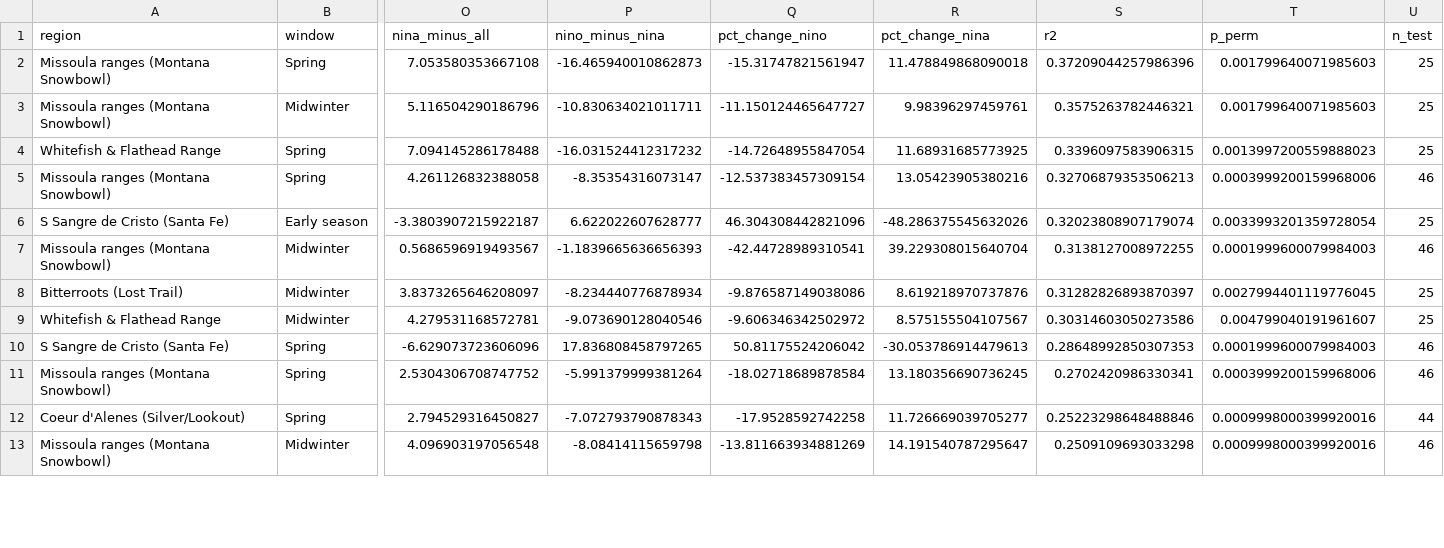
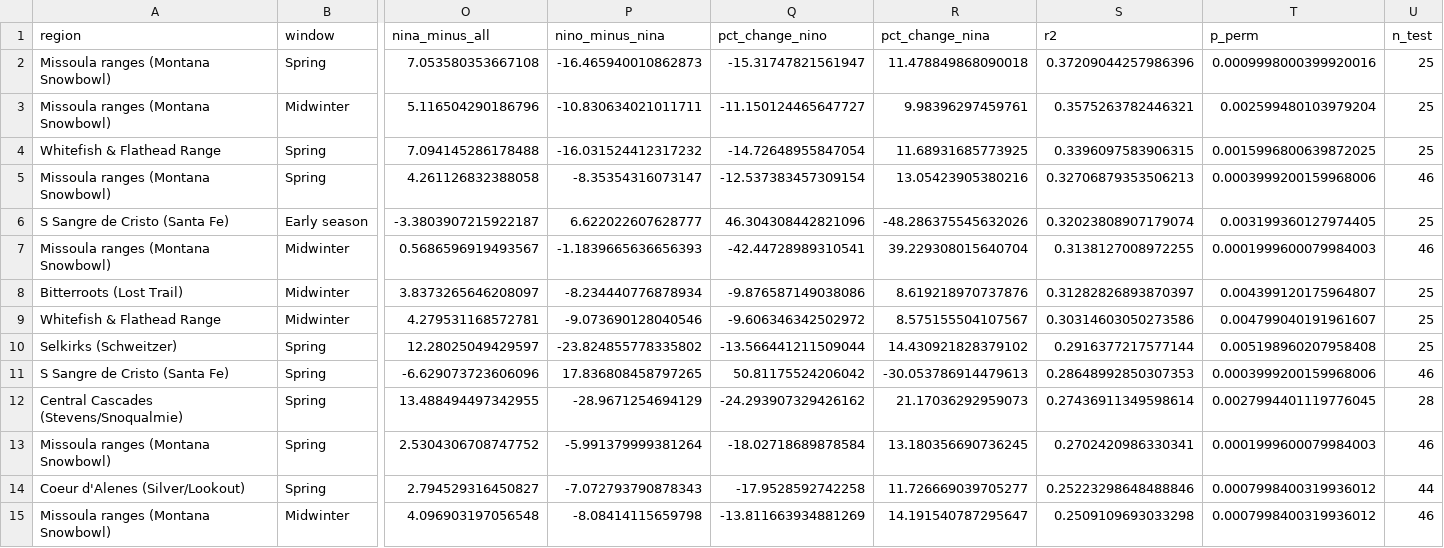
Before and after one commit to yetiskier/enso-snowpack, a CSV file: results/ski_significant_composites.csv, drawn as a sheet; only a part is shown, gaps mark what is left out; addresses are those after the commit; rows hold the shown columns only; the diff covers the shown part only; the diff names each change by its address in the sheet, - before the commit and + after, or states it on an @@ line.

```diff
--- a/results/ski_significant_composites.csv
+++ b/results/ski_significant_composites.csv
-T2 (p_perm): 0.001799640071985603
+T2 (p_perm): 0.0009998000399920016
-T3 (p_perm): 0.001799640071985603
+T3 (p_perm): 0.002599480103979204
-T4 (p_perm): 0.0013997200559888023
+T4 (p_perm): 0.0015996800639872025
-T6 (p_perm): 0.0033993201359728054
+T6 (p_perm): 0.003199360127974405
-T8 (p_perm): 0.0027994401119776045
+T8 (p_perm): 0.004399120175964807
+row 10: Selkirks (Schweitzer) | Spring | 12.28025049429597 | -23.824855778335802 | -13.566441211509044 | 14.430921828379102 | 0.2916377217577144 | 0.005198960207958408 | 25
-T11 (p_perm): 0.0001999600079984003
+T11 (p_perm): 0.0003999200159968006
+row 12: Central Cascades (Stevens/Snoqualmie) | Spring | 13.488494497342955 | -28.9671254694129 | -24.293907329426162 | 21.17036292959073 | 0.27436911349598614 | 0.0027994401119776045 | 28
-T13 (p_perm): 0.0003999200159968006
+T13 (p_perm): 0.0001999600079984003
-T14:T15 (p_perm): 0.0009998000399920016
+T14:T15 (p_perm): 0.0007998400319936012
```
Also changed, not shown: 4 added rows, 1 removed row and 33 edited cells elsewhere in this file, results/new_snow_ratios.csv, results/region_change_distributions.csv, 28 other files.
